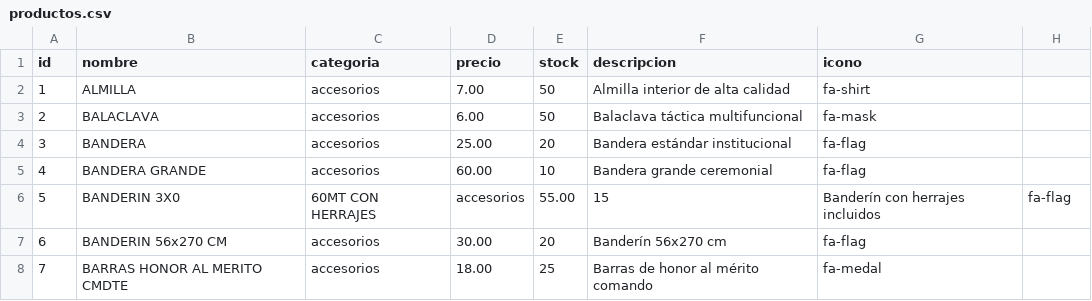
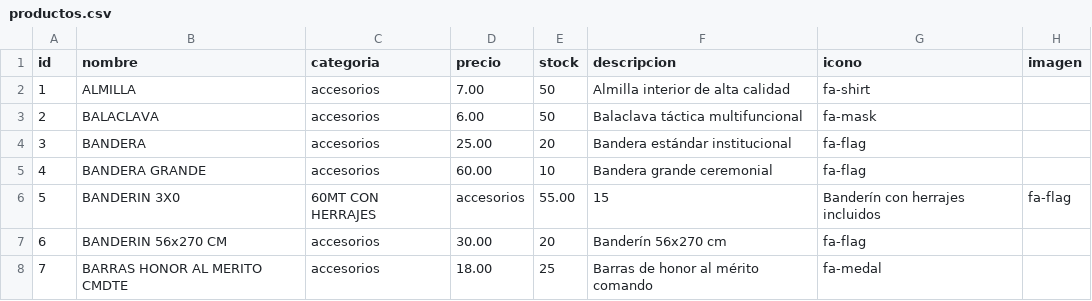
Before and after one commit to ronaldlsalazar-ship-it/tienda-cpunto50, a CSV file: data/productos.csv, drawn as a sheet; only a part is shown.

Commit message:
Add 'imagen' column to productos.csv
Added 'imagen' field to product data.

```diff
--- a/data/productos.csv
+++ b/data/productos.csv
@@ -1,2 +1,2 @@
-id,nombre,categoria,precio,stock,descripcion,icono
+id,nombre,categoria,precio,stock,descripcion,icono,imagen
 1,ALMILLA,accesorios,7.00,50,Almilla interior de alta calidad,fa-shirt
```
